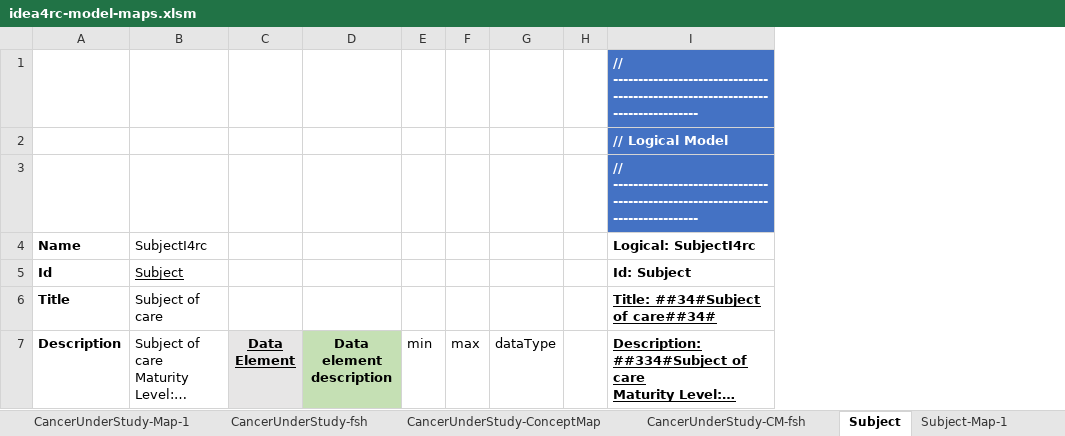
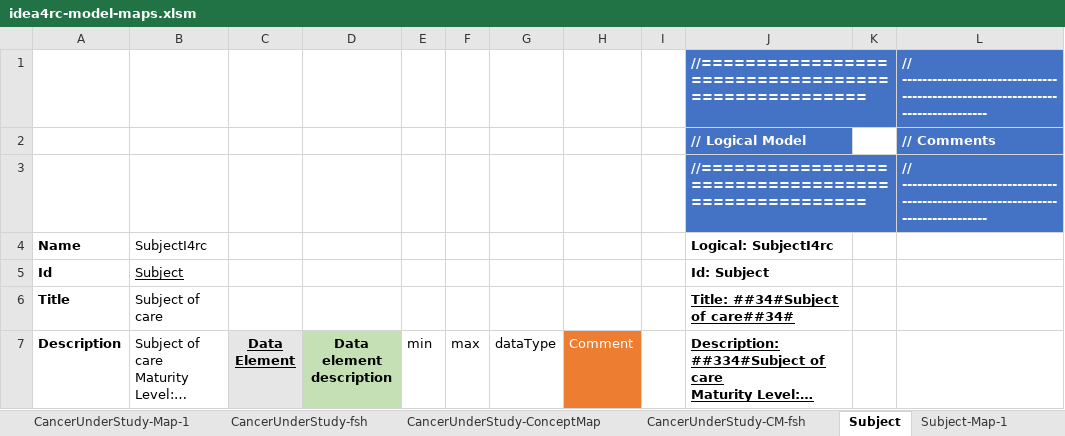
Before and after one commit to hl7-eu/idea4rc, an Excel workbook: src-models/idea4rc-model-maps.xlsm, sheet Subject, drawn as a sheet; only a part is shown; long unchanged cells end in …; values as stored, in another font and other column widths than the file's, no borders; addresses are those after the commit; the diff covers the shown part only; the diff names each change by its address in the sheet, - before the commit and + after, or states it on an @@ line.

Commit message:
import of the new subject model

```diff
--- a/src-models/idea4rc-model-maps.xlsm (sheet Subject)
+++ b/src-models/idea4rc-model-maps.xlsm (sheet Subject)
+column H (Comment), empty
+column K, empty
+column L, rows 1-3: // ------------------------------------------------------------------------------- | // Comments | // -------------------------------------------------------------------------------
-J1: // -------------------------------------------------------------------------------
+J1: //===================================================
-J3: // -------------------------------------------------------------------------------
+J3: //===================================================
```
Also changed, not shown: 31 added rows, 5 removed rows, 8 edited cells, cell formats and row numbers in column A elsewhere in this sheet, sheet Subject-Map-1, sheet Subject-fsh, sheet Subject-ConceptMap, sheet Osiris-ConceptMap, sheet Subject-CM-fsh, sheet Osiris-CM-fsh, formulas that keep their value, charts or pictures, 23 other files.
